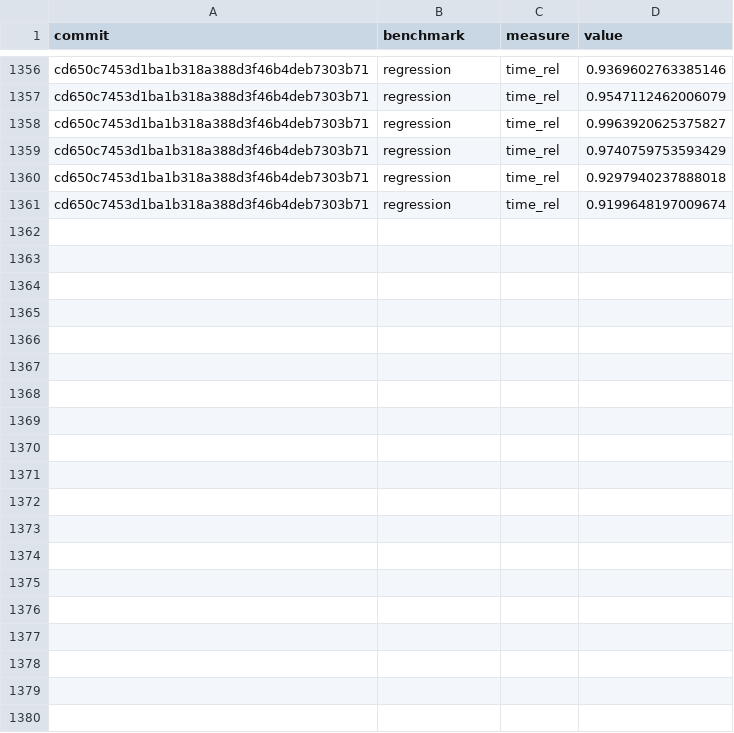
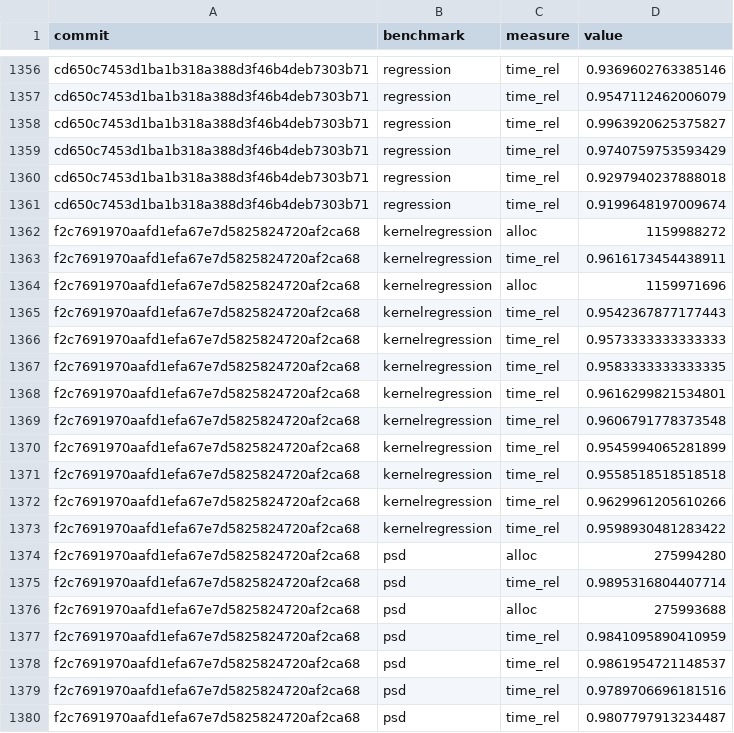
Before and after one commit to google-research/dex-lang, a CSV file: performance.csv, drawn as a sheet; only a part is shown, gaps mark what is left out; the diff covers the shown part only.

Commit message:
Add measurements for f2c7691970aafd1efa67e7d5825824720af2ca68

```diff
--- a/performance.csv
+++ b/performance.csv
@@ -1361 +1361,20 @@ commit,benchmark,measure,value
 "cd650c7453d1ba1b318a388d3f46b4deb7303b71","regression","time_rel","0.9199648197009674"
+"f2c7691970aafd1efa67e7d5825824720af2ca68","kernelregression","alloc","1159988272"
+"f2c7691970aafd1efa67e7d5825824720af2ca68","kernelregression","time_rel","0.9616173454438911"
+"f2c7691970aafd1efa67e7d5825824720af2ca68","kernelregression","alloc","1159971696"
+"f2c7691970aafd1efa67e7d5825824720af2ca68","kernelregression","time_rel","0.9542367877177443"
+"f2c7691970aafd1efa67e7d5825824720af2ca68","kernelregression","time_rel","0.9573333333333333"
+"f2c7691970aafd1efa67e7d5825824720af2ca68","kernelregression","time_rel","0.9583333333333335"
+"f2c7691970aafd1efa67e7d5825824720af2ca68","kernelregression","time_rel","0.9616299821534801"
+"f2c7691970aafd1efa67e7d5825824720af2ca68","kernelregression","time_rel","0.9606791778373548"
+"f2c7691970aafd1efa67e7d5825824720af2ca68","kernelregression","time_rel","0.9545994065281899"
+"f2c7691970aafd1efa67e7d5825824720af2ca68","kernelregression","time_rel","0.9558518518518518"
+"f2c7691970aafd1efa67e7d5825824720af2ca68","kernelregression","time_rel","0.9629961205610266"
+"f2c7691970aafd1efa67e7d5825824720af2ca68","kernelregression","time_rel","0.9598930481283422"
+"f2c7691970aafd1efa67e7d5825824720af2ca68","psd","alloc","275994280"
+"f2c7691970aafd1efa67e7d5825824720af2ca68","psd","time_rel","0.9895316804407714"
+"f2c7691970aafd1efa67e7d5825824720af2ca68","psd","alloc","275993688"
+"f2c7691970aafd1efa67e7d5825824720af2ca68","psd","time_rel","0.9841095890410959"
+"f2c7691970aafd1efa67e7d5825824720af2ca68","psd","time_rel","0.9861954721148537"
+"f2c7691970aafd1efa67e7d5825824720af2ca68","psd","time_rel","0.9789706696181516"
+"f2c7691970aafd1efa67e7d5825824720af2ca68","psd","time_rel","0.9807797913234487"
```
Also changed, not shown: 29 added rows elsewhere in this file, commits.csv.
